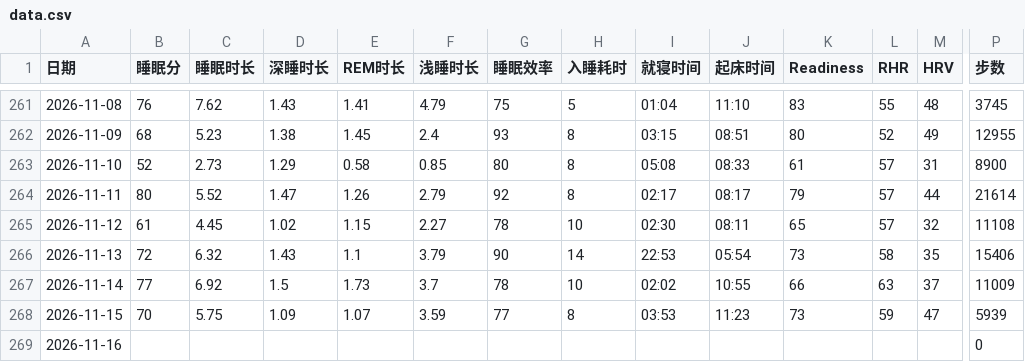
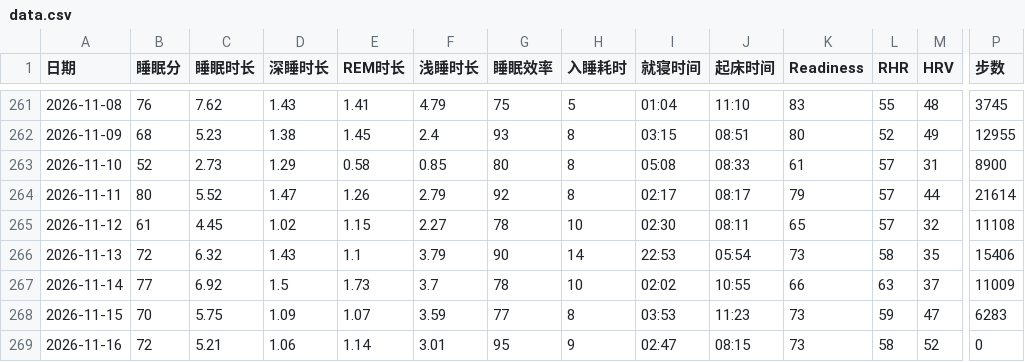
Before and after one commit to bruceR699/health-data, a CSV file: data.csv, drawn as a sheet; only a part is shown, gaps mark what is left out; the diff covers the shown part only; the diff names each change by its address in the sheet, - before the commit and + after, or states it on an @@ line.

Commit message:
更新 data.csv

```diff
--- a/data.csv
+++ b/data.csv
-P268 (步数): 5939
+P268 (步数): 6283
-B269 (睡眠分): (empty)
+B269 (睡眠分): 72
-C269 (睡眠时长): (empty)
+C269 (睡眠时长): 5.21
-D269 (深睡时长): (empty)
+D269 (深睡时长): 1.06
-E269 (REM时长): (empty)
+E269 (REM时长): 1.14
-F269 (浅睡时长): (empty)
+F269 (浅睡时长): 3.01
-G269 (睡眠效率): (empty)
+G269 (睡眠效率): 95
-H269 (入睡耗时): (empty)
+H269 (入睡耗时): 9
-I269 (就寝时间): (empty)
+I269 (就寝时间): 02:47
-J269 (起床时间): (empty)
+J269 (起床时间): 08:15
-K269 (Readiness): (empty)
+K269 (Readiness): 73
-L269 (RHR): (empty)
+L269 (RHR): 58
-M269 (HRV): (empty)
+M269 (HRV): 52
```
Also changed, not shown: 2 edited cells elsewhere in this file.
